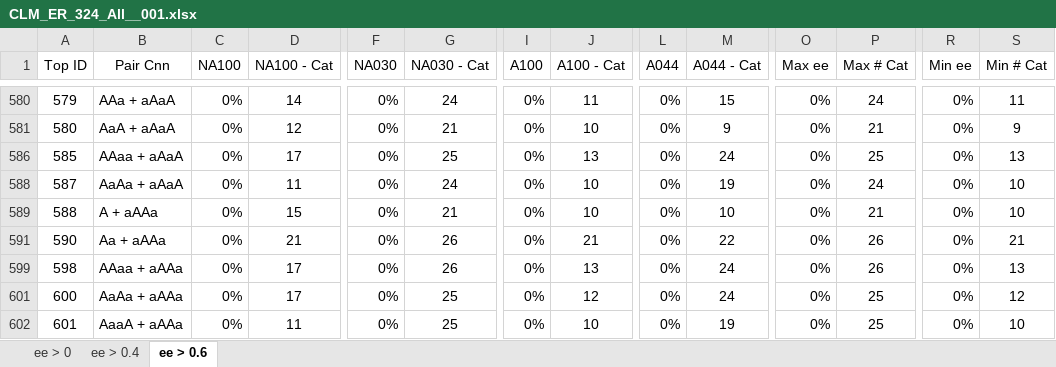
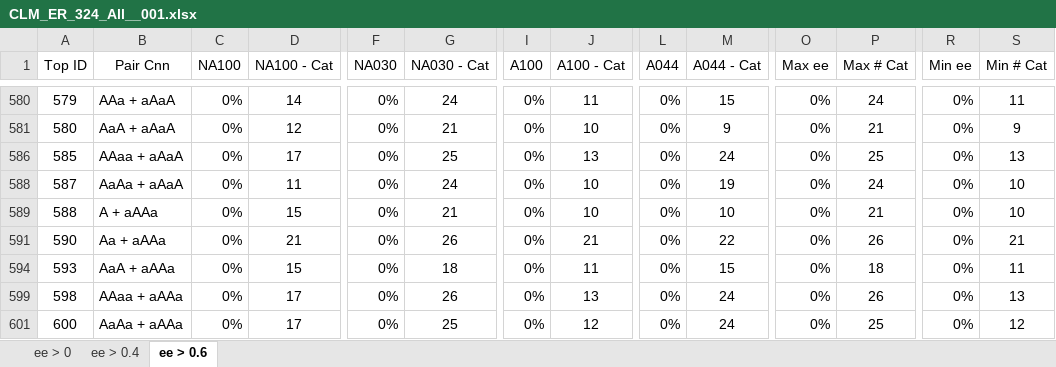
Before and after one commit to kkkmail/CLM, an Excel workbook: Results/ISSOL_201612/Calc/CLM_ER_324_All__001.xlsx, sheet ee > 0.6, drawn as a sheet; only a part is shown, gaps mark what is left out; the shorter side is filled out with more unchanged rows; values as stored, in another font and other column widths than the file's, no borders; rows hold the shown columns only; the diff covers the shown part only; the diff names each change by its address in the sheet, - before the commit and + after, or states it on an @@ line.

```diff
--- a/Results/ISSOL_201612/Calc/CLM_ER_324_All__001.xlsx (sheet ee > 0.6)
+++ b/Results/ISSOL_201612/Calc/CLM_ER_324_All__001.xlsx (sheet ee > 0.6)
@@ row 594 unhidden: 593 | AaA + aAAa | 0% | 15 | 0% | 18 | 0% | 11 | 0% | 15 | 0% | 18 | 0% | 11 @@
```
Also changed, not shown: 15 hidden or unhidden rows elsewhere in this sheet, 5 other files.
